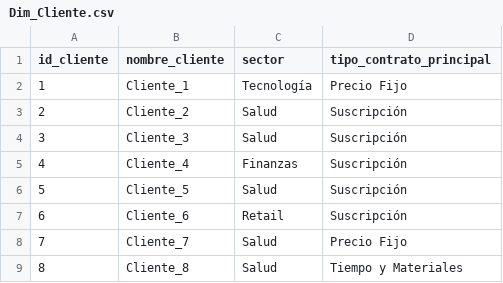
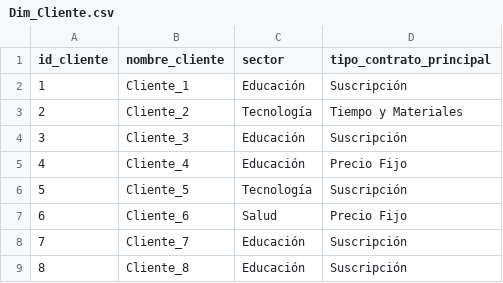
Before and after one commit to Kory24/BI-Final, a CSV file: Dim_Cliente.csv, drawn as a sheet.

```diff
--- a/Dim_Cliente.csv
+++ b/Dim_Cliente.csv
@@ -1,9 +1,9 @@
 id_cliente,nombre_cliente,sector,tipo_contrato_principal
-1,Cliente_1,Tecnología,Precio Fijo
-2,Cliente_2,Salud,Suscripción
-3,Cliente_3,Salud,Suscripción
-4,Cliente_4,Finanzas,Suscripción
-5,Cliente_5,Salud,Suscripción
-6,Cliente_6,Retail,Suscripción
-7,Cliente_7,Salud,Precio Fijo
-8,Cliente_8,Salud,Tiempo y Materiales
+1,Cliente_1,Educación,Suscripción
+2,Cliente_2,Tecnología,Tiempo y Materiales
+3,Cliente_3,Educación,Suscripción
+4,Cliente_4,Educación,Precio Fijo
+5,Cliente_5,Tecnología,Suscripción
+6,Cliente_6,Salud,Precio Fijo
+7,Cliente_7,Educación,Suscripción
+8,Cliente_8,Educación,Suscripción
```
Also changed, not shown: Dim_Empleado.csv, Dim_Proyecto.csv, 3 other files.
